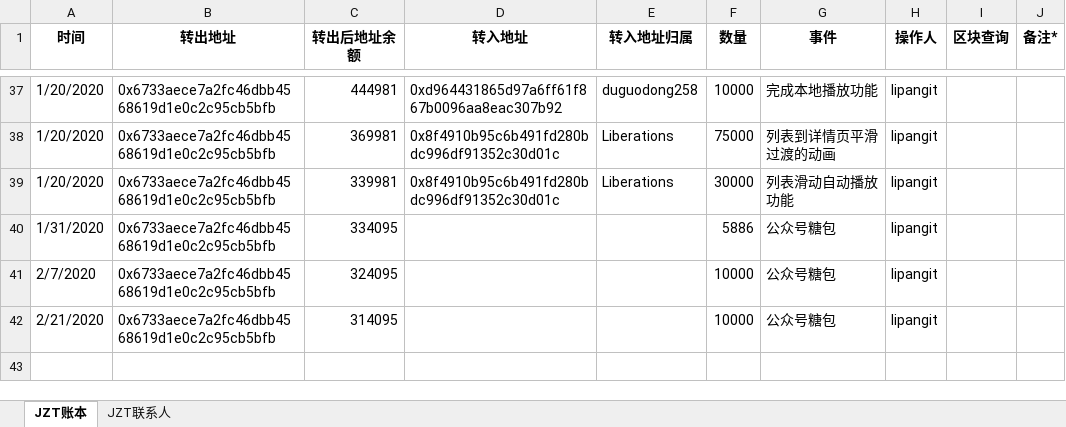
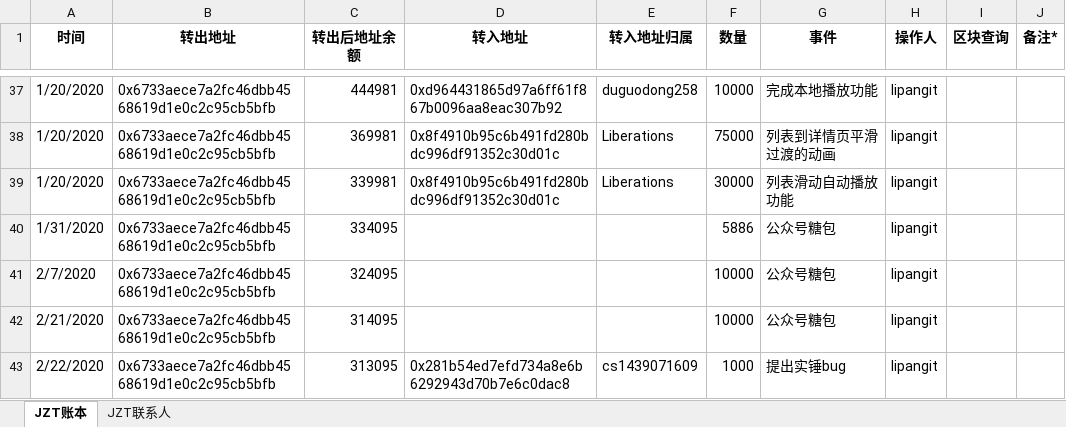
Before and after one commit to Jzvd/JZToken, an Excel workbook: account.xlsx, sheet JZT账本, drawn as a sheet; only a part is shown, gaps mark what is left out; values as stored, in another font and other column widths than the file's, no borders; the diff names each change by its address in the sheet, - before the commit and + after, or states it on an @@ line.

Commit message:
提出bug

```diff
--- a/account.xlsx (sheet JZT账本)
+++ b/account.xlsx (sheet JZT账本)
+row 43: 2/22/2020 | 0x6733aece7a2fc46dbb4568619d1e0c2c95cb5bfb | 313095 | 0x281b54ed7efd734a8e6b6292943d70b7e6c0dac8 | cs1439071609 | 1000 | 提出实锤bug | lipangit
```
